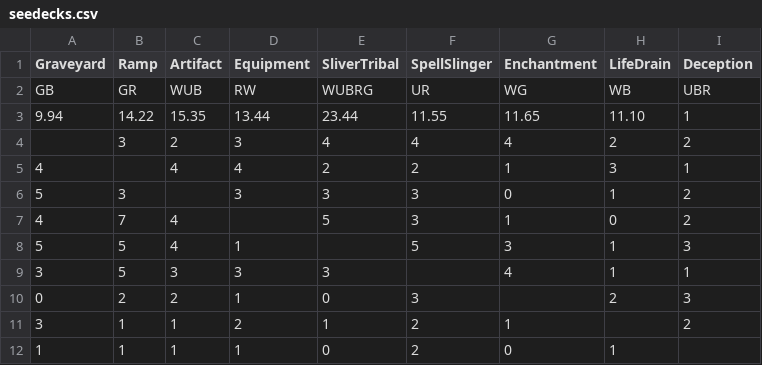
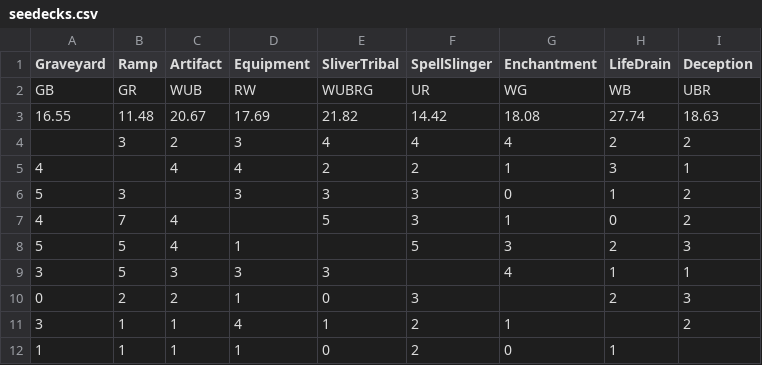
Before and after one commit to sirbrokealot/duelstats, a CSV file: data/seedecks.csv, drawn as a sheet.

```diff
--- a/data/seedecks.csv
+++ b/data/seedecks.csv
@@ -2,3 +2,3 @@ Graveyard,Ramp,Artifact,Equipment,SliverTribal,SpellSlinger,Enchantment,LifeDrai
 GB,GR,WUB,RW,WUBRG,UR,WG,WB,UBR
-9.94,14.22,15.35,13.44,23.44,11.55,11.65,11.10,1
+16.55,11.48,20.67,17.69,21.82,14.42,18.08,27.74,18.63
 ,3,2,3,4,4,4,2,2
@@ -7,6 +7,6 @@ GB,GR,WUB,RW,WUBRG,UR,WG,WB,UBR
 4,7,4,,5,3,1,0,2
-5,5,4,1,,5,3,1,3
+5,5,4,1,,5,3,2,3
 3,5,3,3,3,,4,1,1
 0,2,2,1,0,3,,2,3
-3,1,1,2,1,2,1,,2
+3,1,1,4,1,2,1,,2
 1,1,1,1,0,2,0,1,
```
Also changed, not shown: 5 other files.
